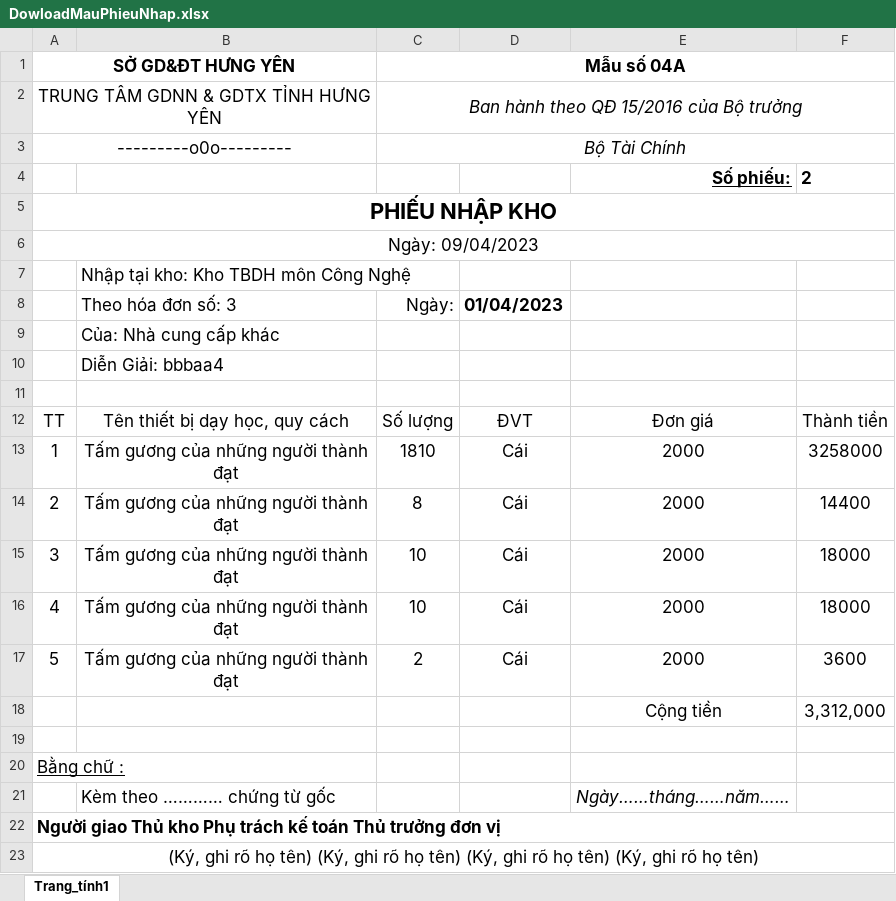
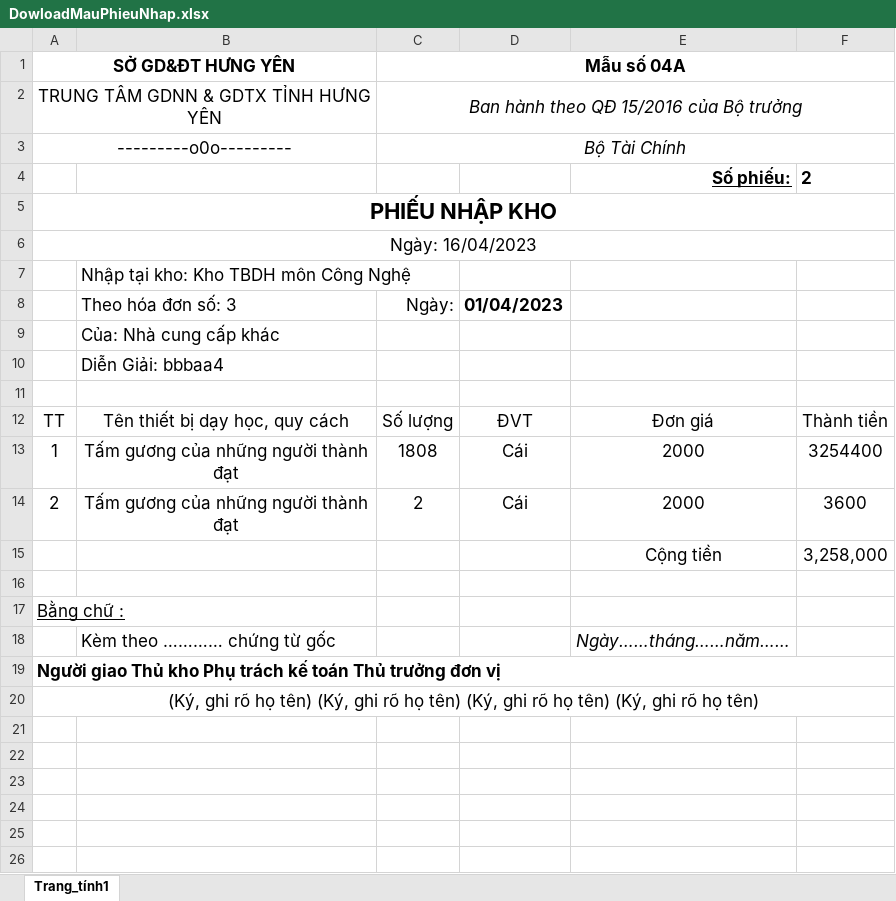
Before and after one commit to namchuminh/QLThietBi, an Excel workbook: DowloadMauPhieuNhap.xlsx, sheet Trang_tính1, drawn as a sheet; values as stored, in another font and other column widths than the file's, no borders; removed rows and columns are numbered as before the commit, all else as after; the diff names each change by its address in the sheet, - before the commit and + after, or states it on an @@ line.

```diff
--- a/DowloadMauPhieuNhap.xlsx (sheet Trang_tính1)
+++ b/DowloadMauPhieuNhap.xlsx (sheet Trang_tính1)
-A6 (SỞ GD&ĐT HƯNG YÊN): Ngày: 09/04/2023
+A6 (SỞ GD&ĐT HƯNG YÊN): Ngày: 16/04/2023
-C13 (Mẫu số 04A): 1810
+C13 (Mẫu số 04A): 1808
-F13: 3258000
+F13: 3254400
-C14 (Mẫu số 04A): 8
+C14 (Mẫu số 04A): 2
-F14: 14400
+F14: 3600
-row 15: 3 | Tấm gương của những người thành đạt | 10 | Cái | 2000 | 18000
-row 16: 4 | Tấm gương của những người thành đạt | 10 | Cái | 2000 | 18000
-row 17: 5 | Tấm gương của những người thành đạt | 2 | Cái | 2000 | 3600
-F15: 3,312,000
+F15: 3,258,000
```
Also changed, not shown: DowloadBaoHong.xlsx, 2 other files.
